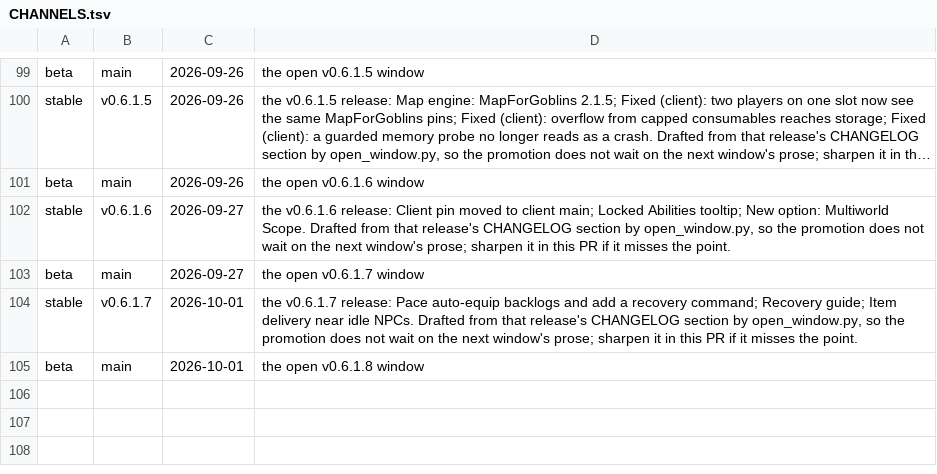
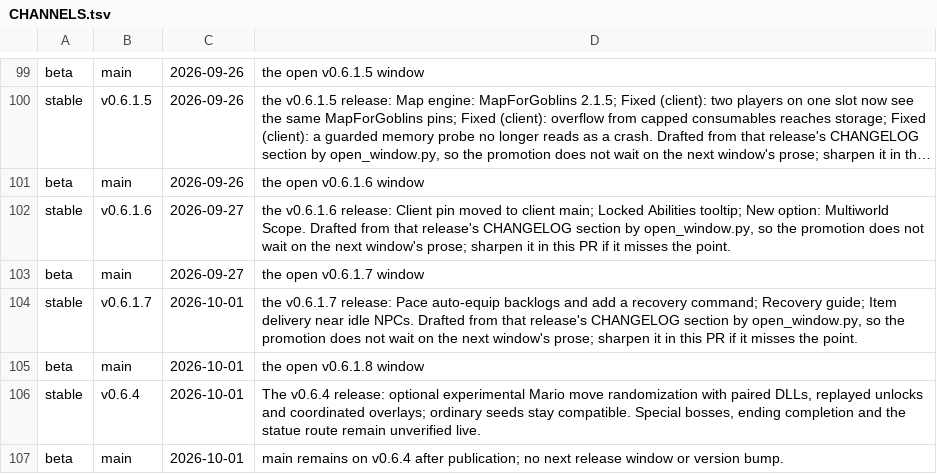
Before and after one commit to 4laric/er-archipelago, a TSV file: release/CHANNELS.tsv, drawn as a sheet; only a part is shown, gaps mark what is left out; long unchanged cells end in …; the diff names each change by its address in the sheet, - before the commit and + after, or states it on an @@ line.

Commit message:
Promote published v0.6.4 stable channel

```diff
--- a/release/CHANNELS.tsv
+++ b/release/CHANNELS.tsv
+row 106: stable | v0.6.4 | 2026-10-01 | The v0.6.4 release: optional experimental Mario move randomization with paired DLLs, replayed unlocks and coordinated overlays; ordinary seeds stay compatible. Special bosses, ending completion and the statue route remain unverified live.
+row 107: beta | main | 2026-10-01 | main remains on v0.6.4 after publication; no next release window or version bump.
```
Also changed, not shown: 1 other file.
